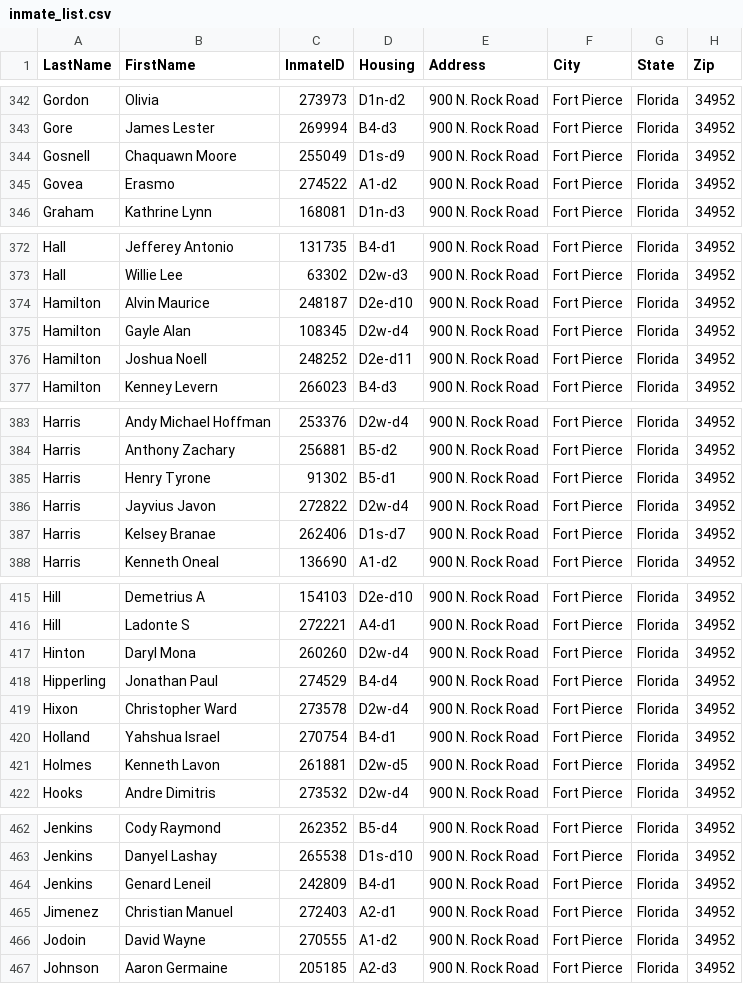
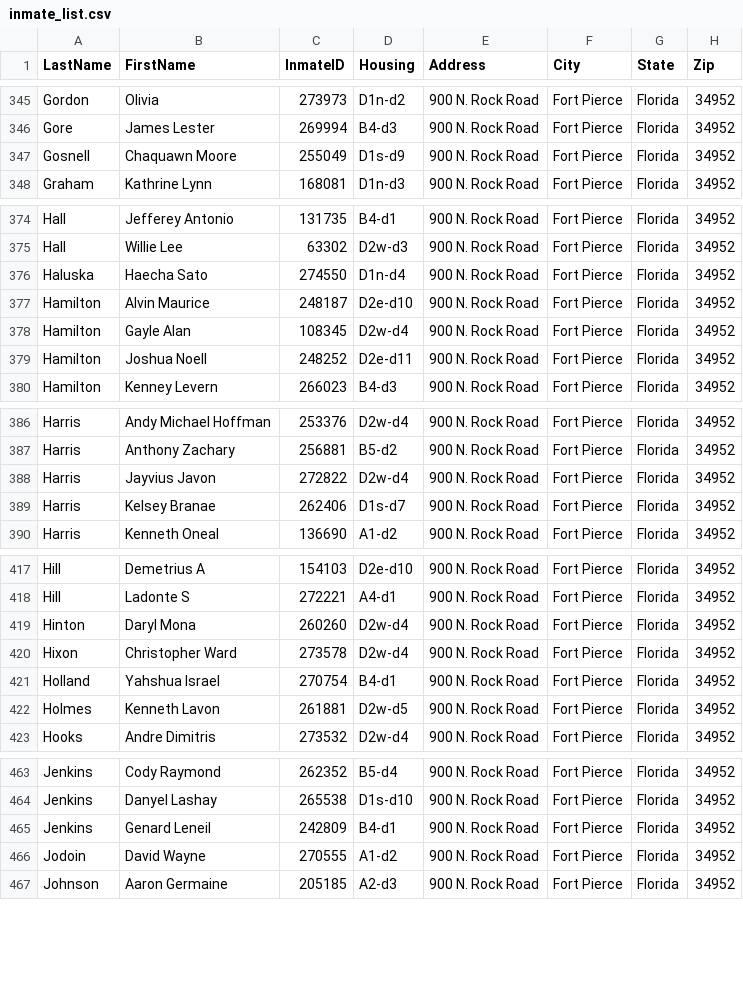
Before and after one commit to webrezaul/david, a CSV file: inmate_list.csv, drawn as a sheet; only a part is shown, gaps mark what is left out; removed rows and columns are numbered as before the commit, all else as after; the diff covers the shown part only; the diff names each change by its address in the sheet, - before the commit and + after, or states it on an @@ line.

```diff
--- a/inmate_list.csv
+++ b/inmate_list.csv
-row 345: Govea | Erasmo | 274522 | A1-d2 | 900 N. Rock Road | Fort Pierce | Florida | 34952
+row 376: Haluska | Haecha Sato | 274550 | D1n-d4 | 900 N. Rock Road | Fort Pierce | Florida | 34952
-row 385: Harris | Henry Tyrone | 91302 | B5-d1 | 900 N. Rock Road | Fort Pierce | Florida | 34952
-row 418: Hipperling | Jonathan Paul | 274529 | B4-d4 | 900 N. Rock Road | Fort Pierce | Florida | 34952
-row 465: Jimenez | Christian Manuel | 272403 | A2-d1 | 900 N. Rock Road | Fort Pierce | Florida | 34952
```
Also changed, not shown: 8 added rows, 7 removed rows and 29 edited cells elsewhere in this file, 2 other files.
